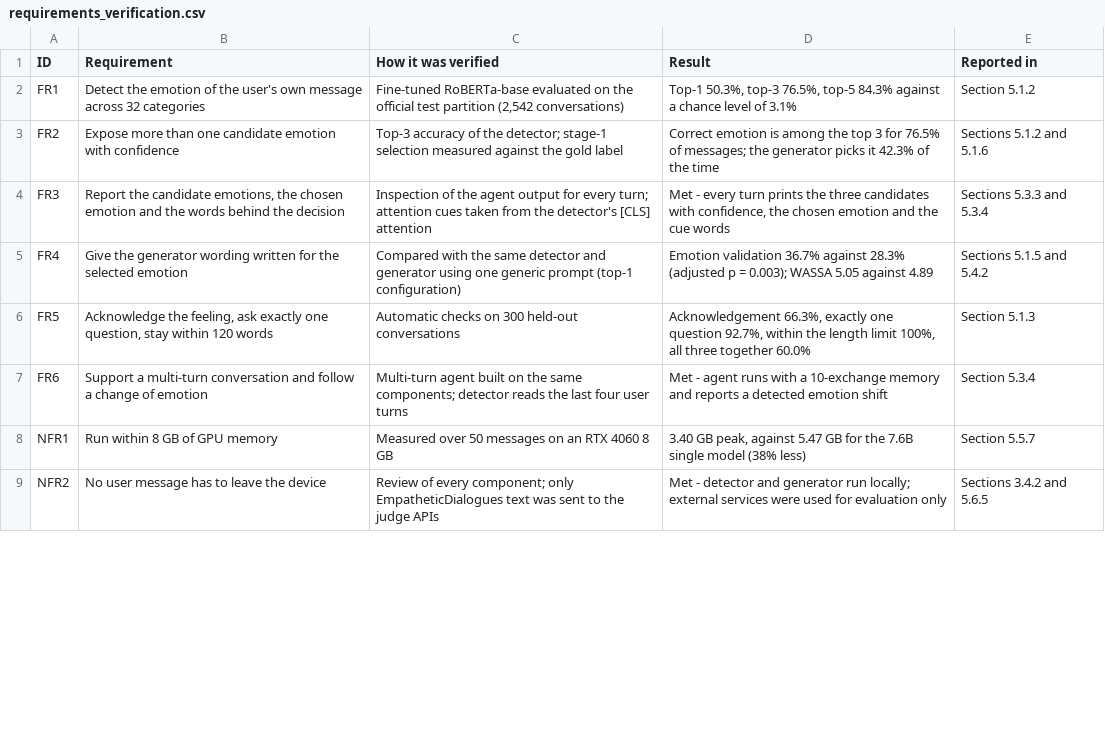
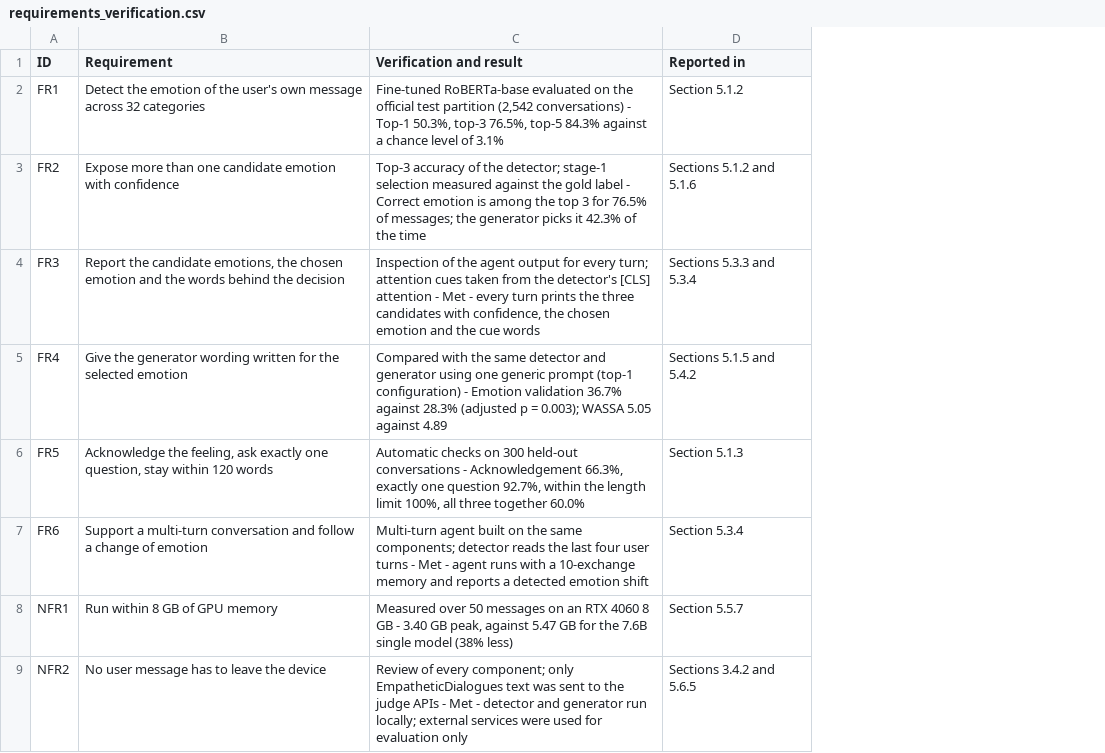
Before and after one commit to tahsinmoin-debug/empathetic-text-generation-thesis, a CSV file: final writing/tables/requirements_verification.csv, drawn as a sheet; only a part is shown; removed rows and columns are numbered as before the commit, all else as after; the diff names each change by its address in the sheet, - before the commit and + after, or states it on an @@ line.

```diff
--- a/final writing/tables/requirements_verification.csv
+++ b/final writing/tables/requirements_verification.csv
-column C (How it was verified), rows 2-9: Fine-tuned RoBERTa-base evaluated on the official test partition (2,542 conversations) | Top-3 accuracy of the detector; stage-1 selection measured against the gold label | Inspection of the agent output for every turn; attention cues taken from the detector's [CLS] attention | Compared with the same detector and generator using one generic prompt (top-1 configuration) | Automatic checks on 300 held-out conversations | Multi-turn agent built on the same components; detector reads the last four user turns | Measured over 50 messages on an RTX 4060 8 GB | Review of every component; only EmpatheticDialogues text was sent to the judge APIs
-column D (Result), rows 2-9: Top-1 50.3%, top-3 76.5%, top-5 84.3% against a chance level of 3.1% | Correct emotion is among the top 3 for 76.5% of messages; the generator picks it 42.3% of the time | Met - every turn prints the three candidates with confidence, the chosen emotion and the cue words | Emotion validation 36.7% against 28.3% (adjusted p = 0.003); WASSA 5.05 against 4.89 | Acknowledgement 66.3%, exactly one question 92.7%, within the length limit 100%, all three together 60.0% | Met - agent runs with a 10-exchange memory and reports a detected emotion shift | 3.40 GB peak, against 5.47 GB for the 7.6B single model (38% less) | Met - detector and generator run locally; external services were used for evaluation only
+column C (Verification and result), rows 2-9: Fine-tuned RoBERTa-base evaluated on the official test partition (2,542 conversations) - Top-1 50.3%, top-3 76.5%, top-5 84.3% against a chance level of 3.1% | Top-3 accuracy of the detector; stage-1 selection measured against the gold label - Correct emotion is among the top 3 for 76.5% of messages; the generator picks it 42.3% of the time | Inspection of the agent output for every turn; attention cues taken from the detector's [CLS] attention - Met - every turn prints the three candidates with confidence, the chosen emotion and the cue words | Compared with the same detector and generator using one generic prompt (top-1 configuration) - Emotion validation 36.7% against 28.3% (adjusted p = 0.003); WASSA 5.05 against 4.89 | Automatic checks on 300 held-out conversations - Acknowledgement 66.3%, exactly one question 92.7%, within the length limit 100%, all three together 60.0% | Multi-turn agent built on the same components; detector reads the last four user turns - Met - agent runs with a 10-exchange memory and reports a detected emotion shift | Measured over 50 messages on an RTX 4060 8 GB - 3.40 GB peak, against 5.47 GB for the 7.6B single model (38% less) | Review of every component; only EmpatheticDialogues text was sent to the judge APIs - Met - detector and generator run locally; external services were used for evaluation only
```
Also changed, not shown: final writing/tables/risk_register.csv, 37 other files.
